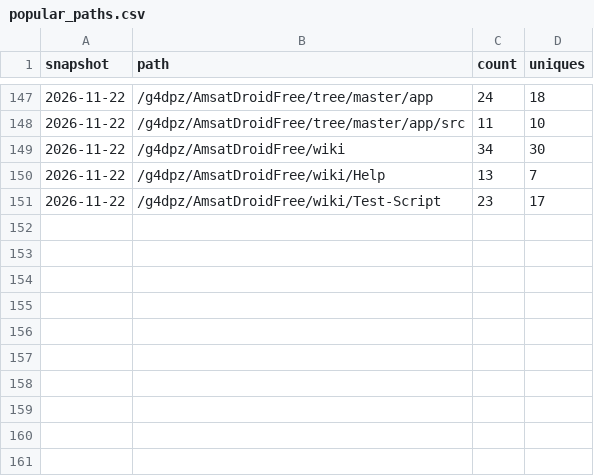
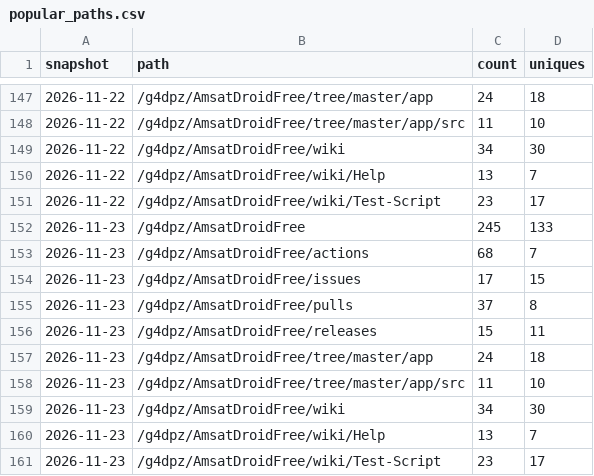
Before and after one commit to g4dpz/AmsatDroidFree, a CSV file: docs/traffic/popular_paths.csv, drawn as a sheet; only a part is shown, gaps mark what is left out.

```diff
--- a/docs/traffic/popular_paths.csv
+++ b/docs/traffic/popular_paths.csv
@@ -151 +151,11 @@ snapshot,path,count,uniques
 2026-11-22,/g4dpz/AmsatDroidFree/wiki/Test-Script,23,17
+2026-11-23,/g4dpz/AmsatDroidFree,245,133
+2026-11-23,/g4dpz/AmsatDroidFree/actions,68,7
+2026-11-23,/g4dpz/AmsatDroidFree/issues,17,15
+2026-11-23,/g4dpz/AmsatDroidFree/pulls,37,8
+2026-11-23,/g4dpz/AmsatDroidFree/releases,15,11
+2026-11-23,/g4dpz/AmsatDroidFree/tree/master/app,24,18
+2026-11-23,/g4dpz/AmsatDroidFree/tree/master/app/src,11,10
+2026-11-23,/g4dpz/AmsatDroidFree/wiki,34,30
+2026-11-23,/g4dpz/AmsatDroidFree/wiki/Help,13,7
+2026-11-23,/g4dpz/AmsatDroidFree/wiki/Test-Script,23,17
```
Also changed, not shown: docs/traffic/referrers.csv.
